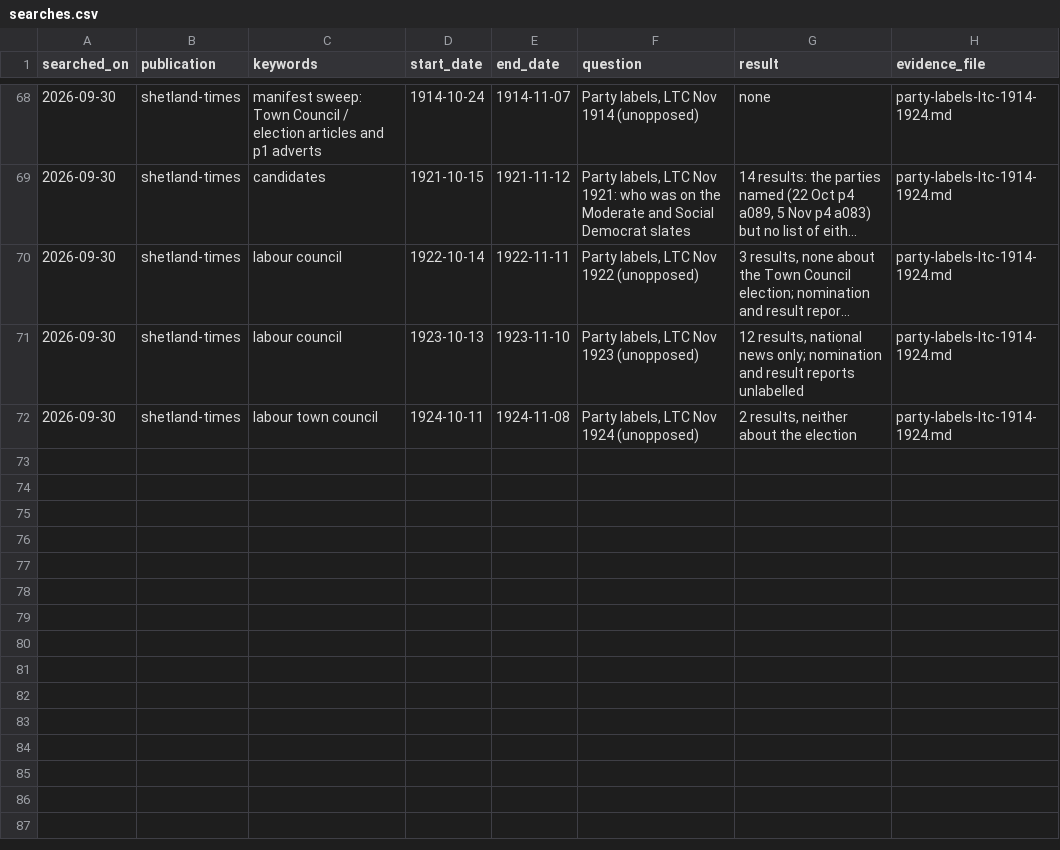
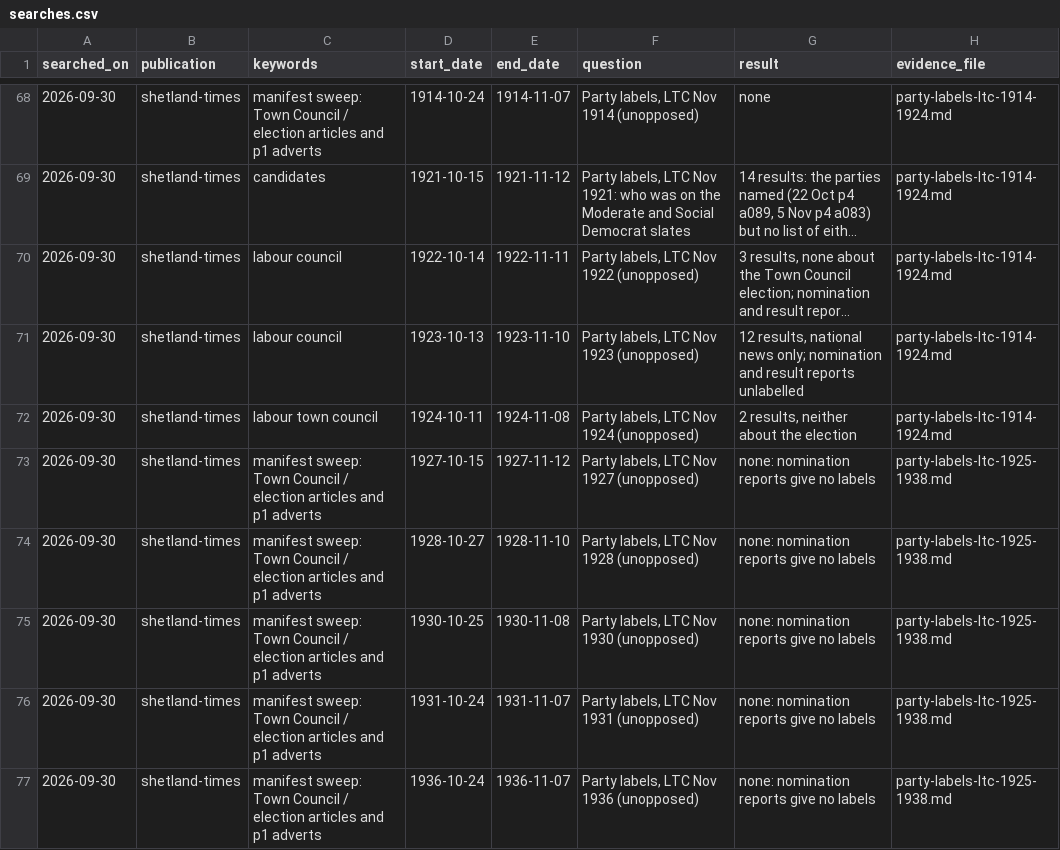
Before and after one commit to ShetlandJ/shetland-political-history, a CSV file: data/searches.csv, drawn as a sheet; only a part is shown, gaps mark what is left out; long unchanged cells end in ….

```diff
--- a/data/searches.csv
+++ b/data/searches.csv
@@ -72 +72,6 @@ searched_on,publication,keywords,start_date,end_date,question,result,evidence_fi
 2026-09-30,shetland-times,labour town council,1924-10-11,1924-11-08,"Party labels, LTC Nov 1924 (unopposed)","2 results, neither about the election",party-labels-ltc-1914-1924.md
+2026-09-30,shetland-times,manifest sweep: Town Council / election articles and p1 adverts,1927-10-15,1927-11-12,"Party labels, LTC Nov 1927 (unopposed)",none: nomination reports give no labels,party-labels-ltc-1925-1938.md
+2026-09-30,shetland-times,manifest sweep: Town Council / election articles and p1 adverts,1928-10-27,1928-11-10,"Party labels, LTC Nov 1928 (unopposed)",none: nomination reports give no labels,party-labels-ltc-1925-1938.md
+2026-09-30,shetland-times,manifest sweep: Town Council / election articles and p1 adverts,1930-10-25,1930-11-08,"Party labels, LTC Nov 1930 (unopposed)",none: nomination reports give no labels,party-labels-ltc-1925-1938.md
+2026-09-30,shetland-times,manifest sweep: Town Council / election articles and p1 adverts,1931-10-24,1931-11-07,"Party labels, LTC Nov 1931 (unopposed)",none: nomination reports give no labels,party-labels-ltc-1925-1938.md
+2026-09-30,shetland-times,manifest sweep: Town Council / election articles and p1 adverts,1936-10-24,1936-11-07,"Party labels, LTC Nov 1936 (unopposed)",none: nomination reports give no labels,party-labels-ltc-1925-1938.md
```
Also changed, not shown: data/citation_links.csv, data/citations.csv, 6 other files.
